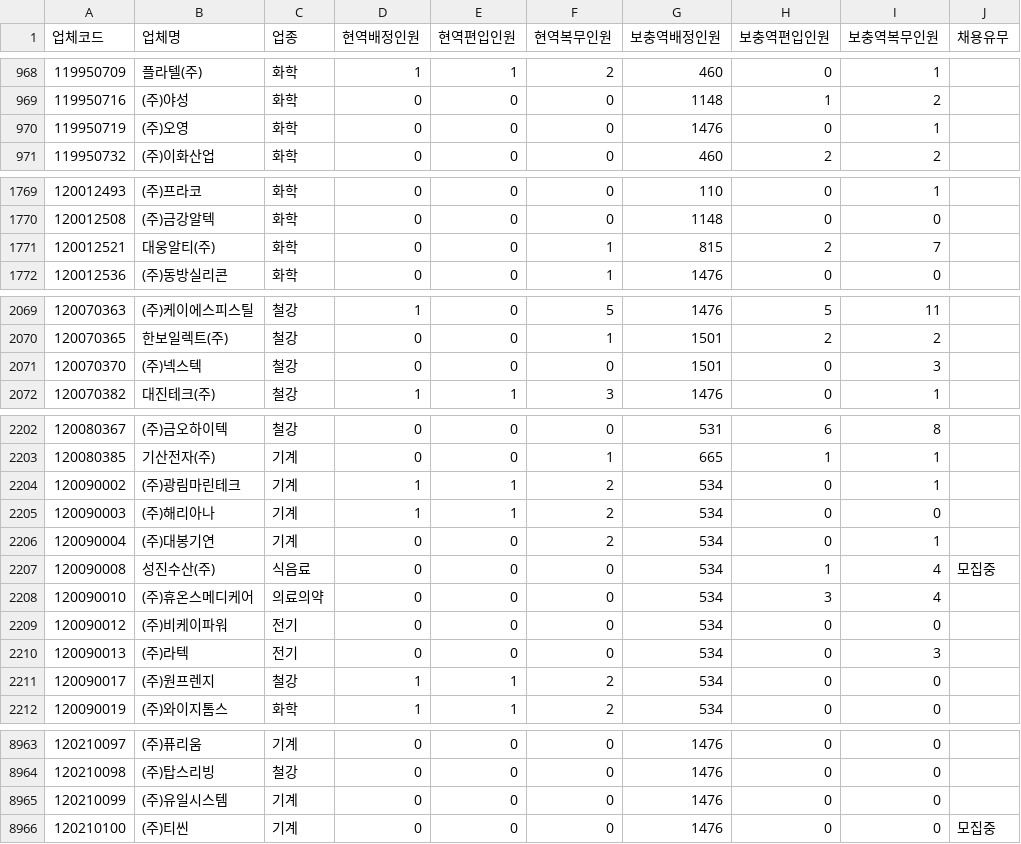
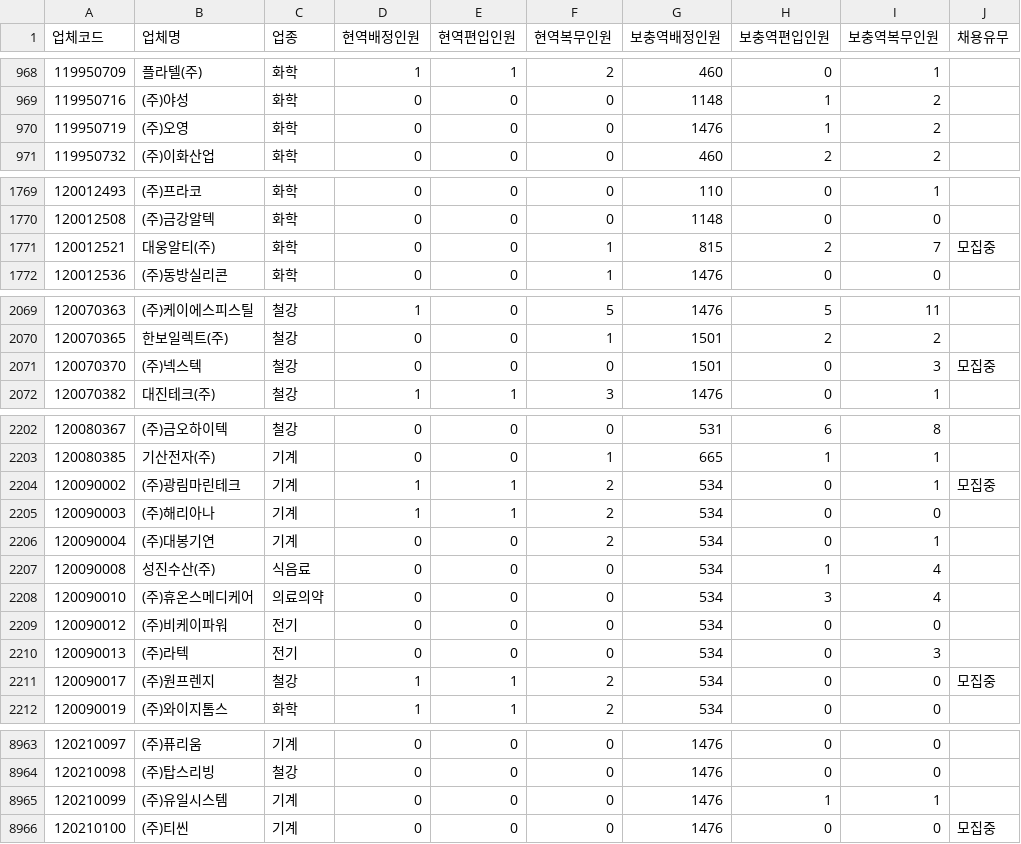
Before and after one commit to stleamist/mma-company-crawler, a CSV file: result/all.csv, drawn as a sheet; only a part is shown, gaps mark what is left out; the diff covers the shown part only.

```diff
--- a/result/all.csv
+++ b/result/all.csv
@@ -969,3 +969,3 @@
 119950716,(주)야성,화학,0,0,0,1148,1,2,
-119950719,(주)오영,화학,0,0,0,1476,0,1,
+119950719,(주)오영,화학,0,0,0,1476,1,2,
 119950732,(주)이화산업,화학,0,0,0,460,2,2,
@@ -1770,3 +1770,3 @@
 120012508,(주)금강알텍,화학,0,0,0,1148,0,0,
-120012521,대웅알티(주),화학,0,0,1,815,2,7,
+120012521,대웅알티(주),화학,0,0,1,815,2,7,모집중
 120012536,(주)동방실리콘,화학,0,0,1,1476,0,0,
@@ -2070,3 +2070,3 @@
 120070365,한보일렉트(주),철강,0,0,1,1501,2,2,
-120070370,(주)넥스텍,철강,0,0,0,1501,0,3,
+120070370,(주)넥스텍,철강,0,0,0,1501,0,3,모집중
 120070382,대진테크(주),철강,1,1,3,1476,0,1,
@@ -2203,6 +2203,6 @@
 120080385,기산전자(주),기계,0,0,1,665,1,1,
-120090002,(주)광림마린테크,기계,1,1,2,534,0,1,
+120090002,(주)광림마린테크,기계,1,1,2,534,0,1,모집중
 120090003,(주)해리아나,기계,1,1,2,534,0,0,
 120090004,(주)대봉기연,기계,0,0,2,534,0,1,
-120090008,성진수산(주),식음료,0,0,0,534,1,4,모집중
+120090008,성진수산(주),식음료,0,0,0,534,1,4,
 120090010,(주)휴온스메디케어,의료의약,0,0,0,534,3,4,
@@ -2210,3 +2210,3 @@
 120090013,(주)라텍,전기,0,0,0,534,0,3,
-120090017,(주)원프렌지,철강,1,1,2,534,0,0,
+120090017,(주)원프렌지,철강,1,1,2,534,0,0,모집중
 120090019,(주)와이지톰스,화학,1,1,2,534,0,0,
@@ -8964,3 +8964,3 @@
 120210098,(주)탑스리빙,철강,0,0,0,1476,0,0,
-120210099,(주)유일시스템,기계,0,0,0,1476,0,0,
+120210099,(주)유일시스템,기계,0,0,0,1476,1,1,
 120210100,(주)티씬,기계,0,0,0,1476,0,0,모집중
```
Also changed, not shown: 11 edited cells elsewhere in this file, result/it-primary.csv, result/it-secondary.csv, 2 other files.
